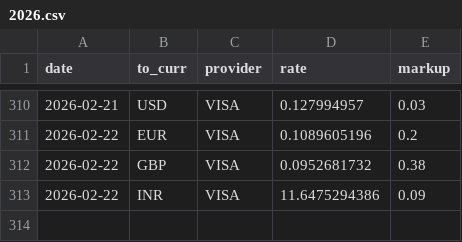
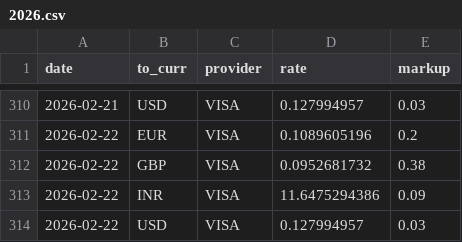
Before and after one commit to avishj/ForexRadar, a CSV file: db/HKD/2026.csv, drawn as a sheet; only a part is shown, gaps mark what is left out; the diff names each change by its address in the sheet, - before the commit and + after, or states it on an @@ line.

```diff
--- a/db/HKD/2026.csv
+++ b/db/HKD/2026.csv
+row 314: 2026-02-22 | USD | VISA | 0.127994957 | 0.03
```
Also changed, not shown: db/EUR/2026.csv, db/GBP/2026.csv, 1 other file.
